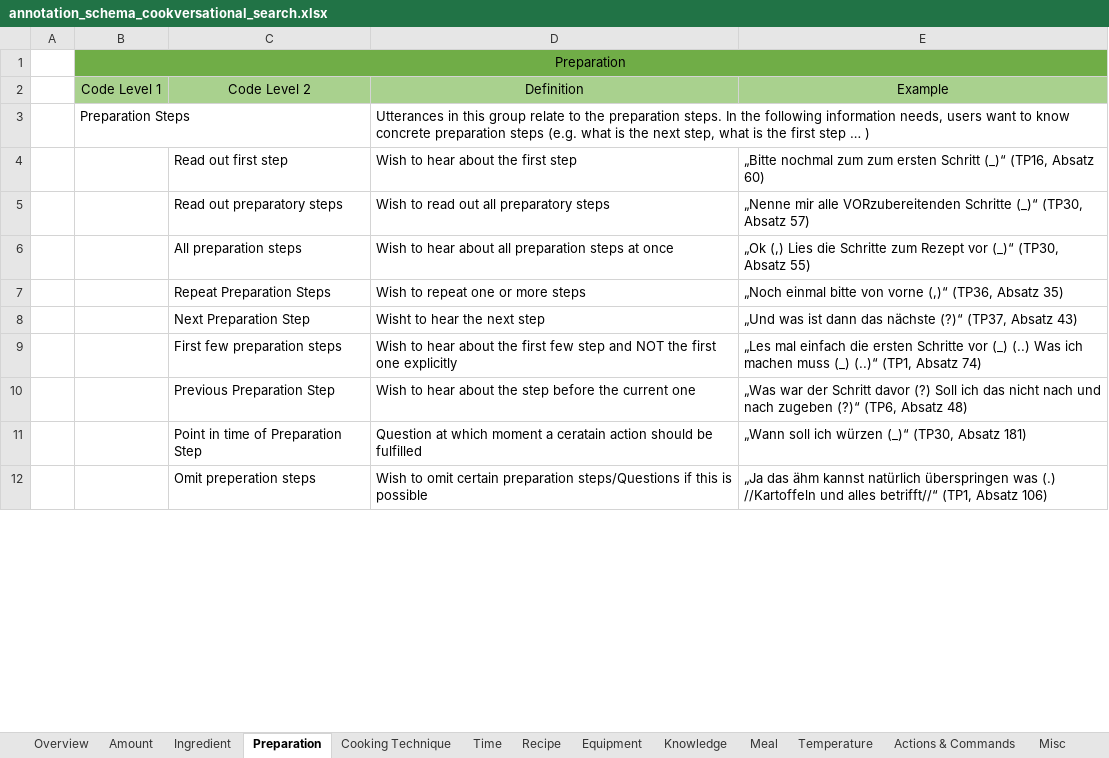
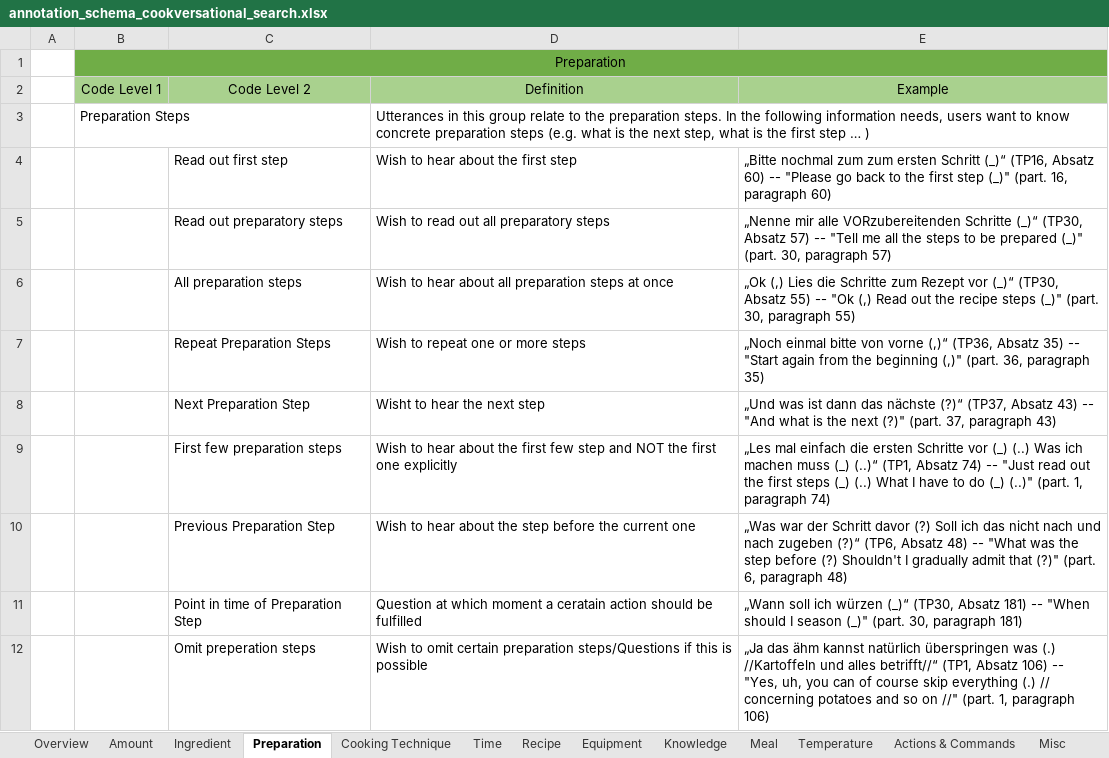
Before and after one commit to AlexFrummet/CookversationalSearch, an Excel workbook: annotation/annotation_schema_cookversational_search.xlsx, sheet Preparation, drawn as a sheet; only a part is shown; values as stored, in another font and other column widths than the file's, no borders; the diff covers the shown part only; the diff names each change by its address in the sheet, - before the commit and + after, or states it on an @@ line.

Commit message:
Add english translation for examples

```diff
--- a/annotation/annotation_schema_cookversational_search.xlsx (sheet Preparation)
+++ b/annotation/annotation_schema_cookversational_search.xlsx (sheet Preparation)
-E4 (Example): …Absatz 60)
+E4 (Example): …Absatz 60) -- "Please go back to the first step (_)" (part. 16, paragraph 60)
-E5 (Example): …Absatz 57)
+E5 (Example): …Absatz 57) -- "Tell me all the steps to be prepared (_)" (part. 30, paragraph 57)
-E6 (Example): …Absatz 55)
+E6 (Example): …Absatz 55) -- "Ok (,) Read out the recipe steps (_)" (part. 30, paragraph 55)
-E7 (Example): …Absatz 35)
+E7 (Example): …Absatz 35) -- "Start again from the beginning (,)" (part. 36, paragraph 35)
-E8 (Example): …Absatz 43)
+E8 (Example): …Absatz 43) -- "And what is the next (?)" (part. 37, paragraph 43)
-E9 (Example): …Absatz 74)
+E9 (Example): …Absatz 74) -- "Just read out the first steps (_) (..) What I have to do (_) (..)" (part. 1, paragraph 74)
-E10 (Example): …Absatz 48)
+E10 (Example): …Absatz 48) -- "What was the step before (?) Shouldn't I gradually admit that (?)" (part. 6, paragraph 48)
-E11 (Example): …Absatz 181)
+E11 (Example): …Absatz 181) -- "When should I season (_)" (part. 30, paragraph 181)
-E12 (Example): …Absatz 106)
+E12 (Example): …Absatz 106) -- "Yes, uh, you can of course skip everything (.) // concerning potatoes and so on //" (part. 1, paragraph 106)
```
Also changed, not shown: 9 edited cells elsewhere in this sheet, sheet Ingredient, sheet Recipe, sheet Actions & Commands, sheet Time, sheet Amount, sheet Equipment, 5 more sheets.
